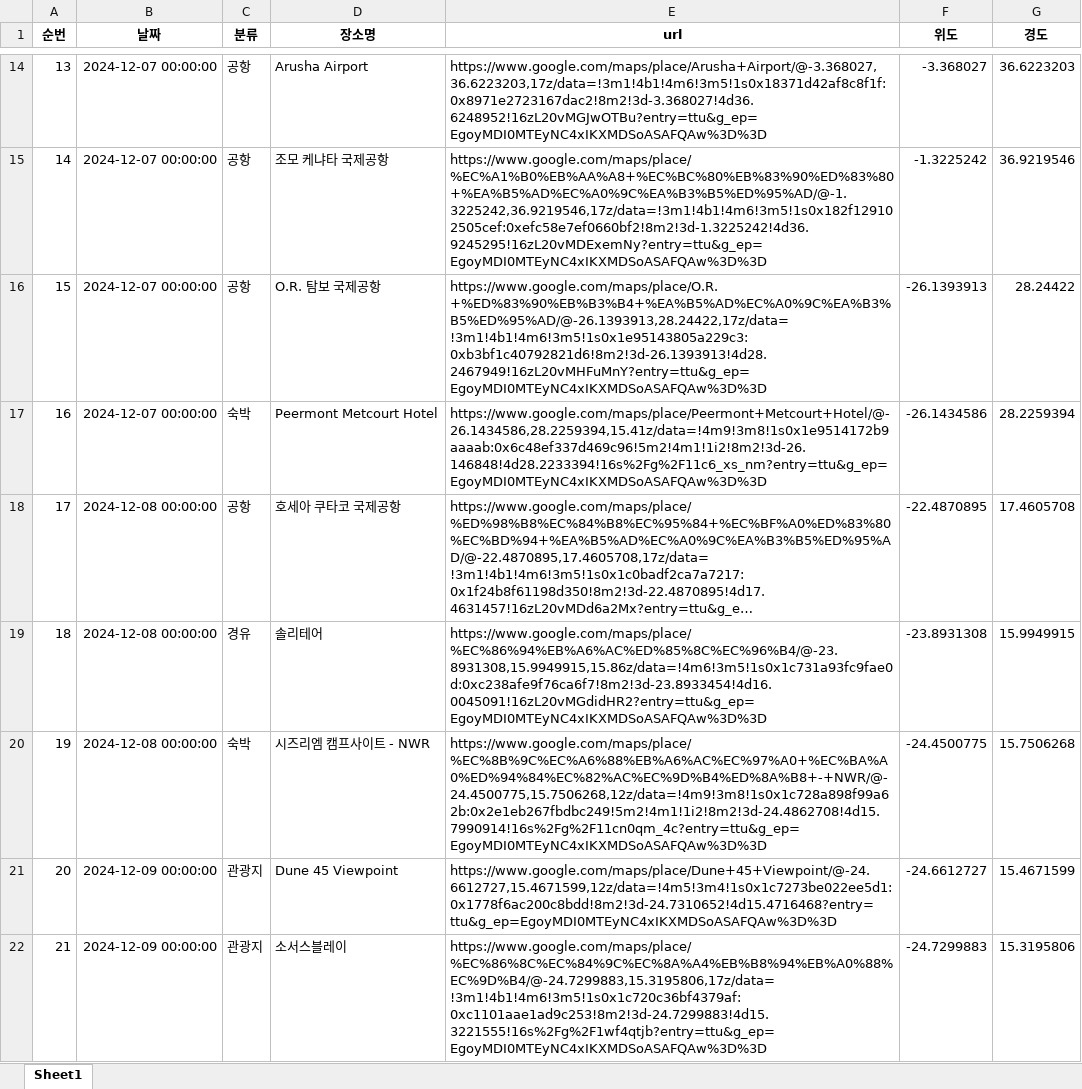
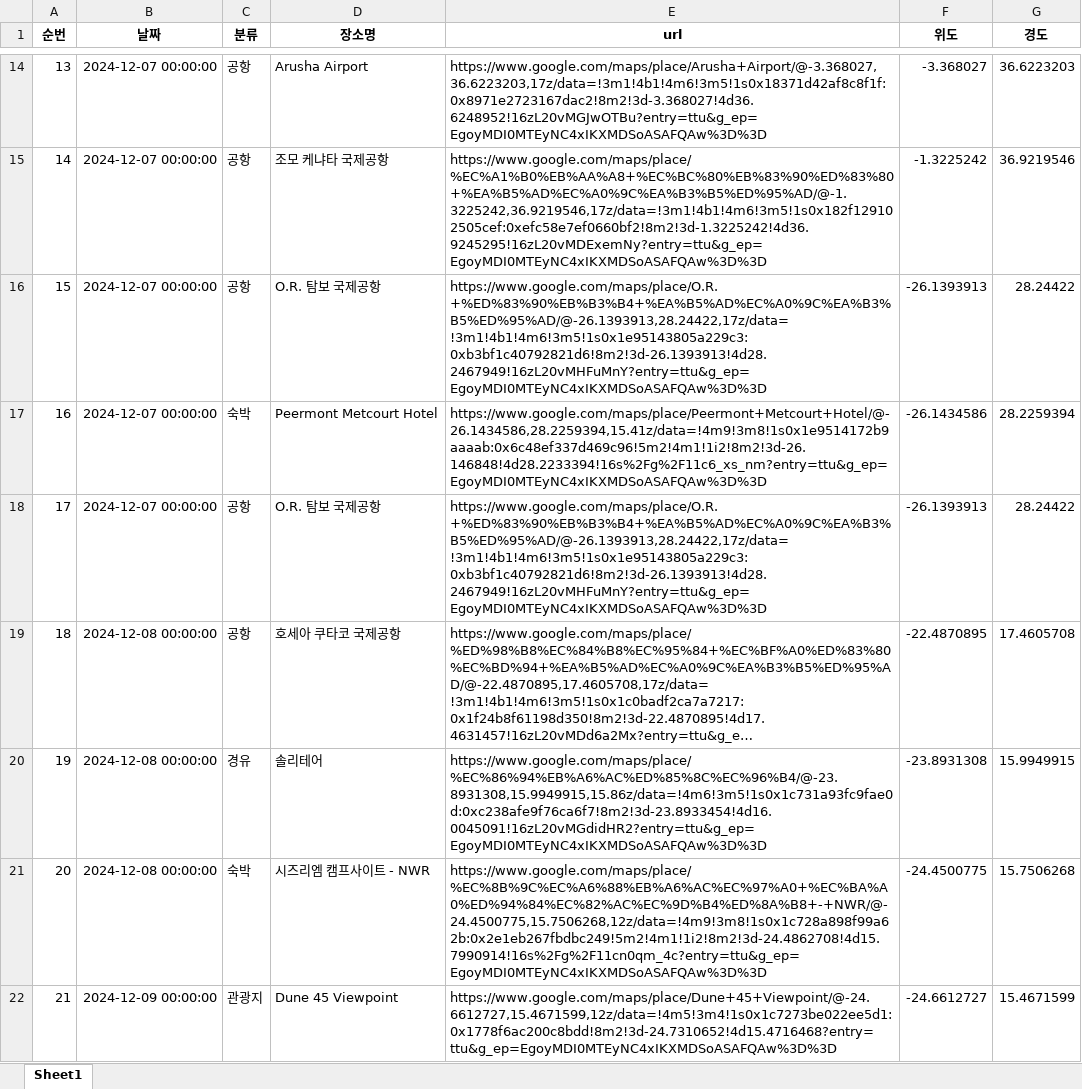
Before and after one commit to HwJangg/Public_Repo, an Excel workbook: Honeymoon_Locations_with_Coordinates.xlsx, sheet Sheet1, drawn as a sheet; only a part is shown, gaps mark what is left out; the shorter side is filled out with more unchanged rows; long unchanged cells end in …; values as stored, in another font and other column widths than the file's, no borders; addresses are those after the commit; the diff names each change by its address in the sheet, - before the commit and + after, or states it on an @@ line.

```diff
--- a/Honeymoon_Locations_with_Coordinates.xlsx (sheet Sheet1)
+++ b/Honeymoon_Locations_with_Coordinates.xlsx (sheet Sheet1)
+row 18: 17 | 2024-12-07 00:00:00 | 공항 | O.R. 탐보 국제공항 | https://www.google.com/maps/place/O.R.+%ED%83%90%EB%B3%B4+%EA%B5%AD%EC%A0%9C%EA%B3%B5%ED%95%AD/@-26.1393913,28.24422,17z/data=!3m1!4b1!4m6!3m5!1s0x1e95143805a229c3:0xb3bf1c40792821d6!8m2!3d-26.1393913!4d28.2467949!16zL20vMHFuMnY?entry=ttu&g_ep=EgoyMDI0MTEyNC4xIKXMDSoASAFQAw%3D%3D | -26.1393913 | 28.24422
@@ column A (순번) renumbered from row 19 down @@
```
Also changed, not shown: Honeymoon_Locations.xlsx, 1 other file.
